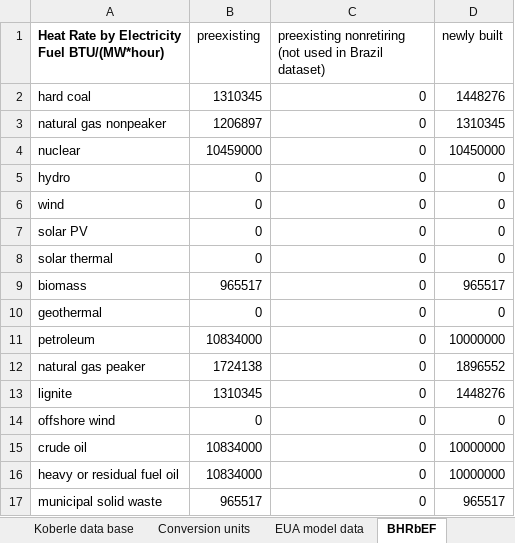
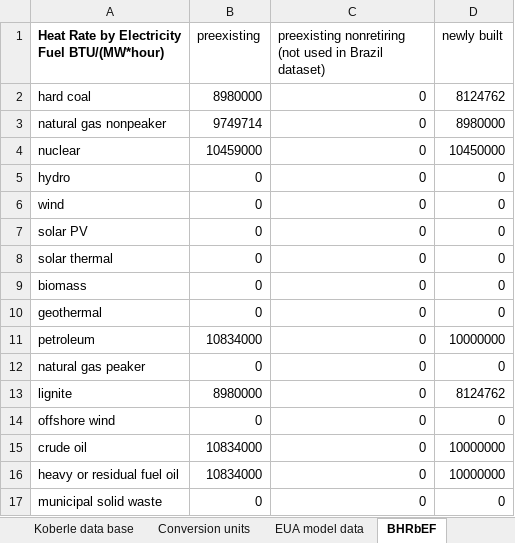
Before and after one commit to EnergyInnovation/eps-brazil, an Excel workbook: InputData/elec/BHRbEF/BAU Heat Rate by Electricity Fuel.xlsx, sheet BHRbEF, drawn as a sheet; values as stored, in another font and other column widths than the file's, no borders; the diff names each change by its address in the sheet, - before the commit and + after, or states it on an @@ line.

Commit message:
Fixes to elec/BHRbEF

```diff
--- a/InputData/elec/BHRbEF/BAU Heat Rate by Electricity Fuel.xlsx (sheet BHRbEF)
+++ b/InputData/elec/BHRbEF/BAU Heat Rate by Electricity Fuel.xlsx (sheet BHRbEF)
-B2 (preexisting): 1310345
+B2 (preexisting): 8980000
-D2 (newly built): 1448276
+D2 (newly built): 8124762
-B3 (preexisting): 1206897
+B3 (preexisting): 9749714
-D3 (newly built): 1310345
+D3 (newly built): 8980000
-B9 (preexisting): 965517
+B9 (preexisting): 0
-D9 (newly built): 965517
+D9 (newly built): 0
-B12 (preexisting): 1724138
+B12 (preexisting): 0
-D12 (newly built): 1896552
+D12 (newly built): 0
-B13 (preexisting): 1310345
+B13 (preexisting): 8980000
-D13 (newly built): 1448276
+D13 (newly built): 8124762
-B17 (preexisting): 965517
+B17 (preexisting): 0
-D17 (newly built): 965517
+D17 (newly built): 0
```
Also changed, not shown: sheet Conversion units, sheet About, 1 other file.
